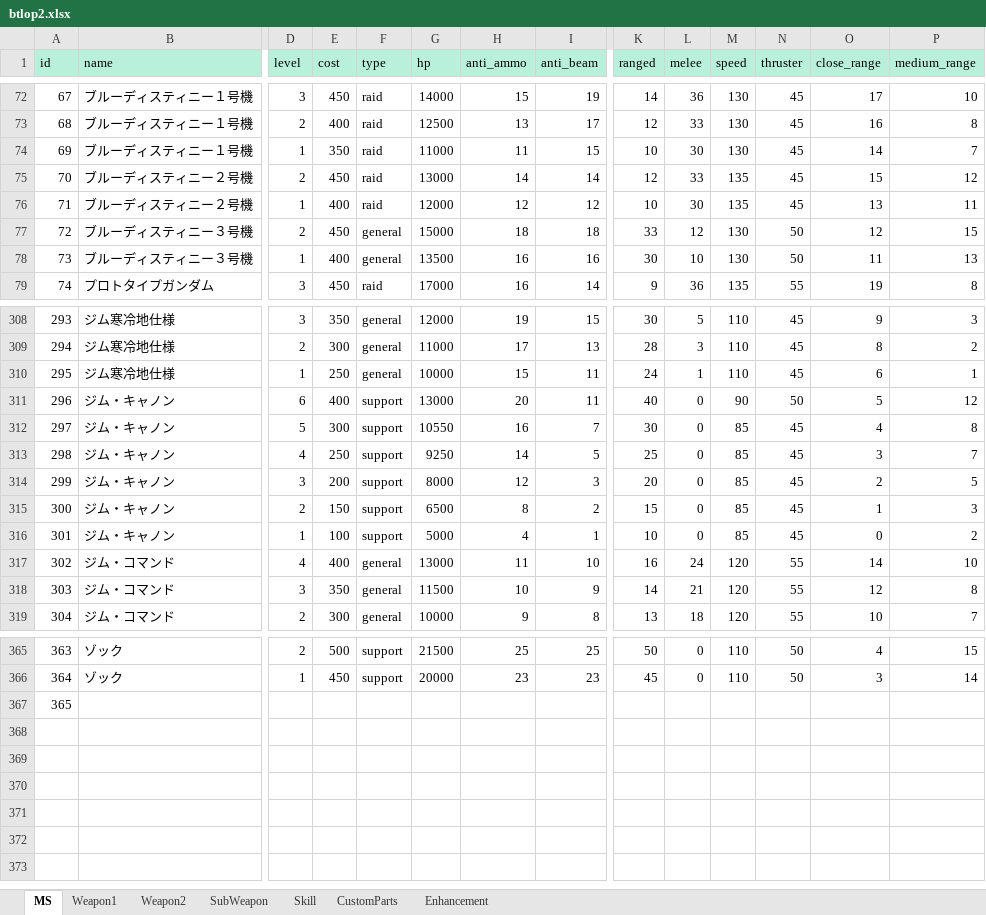
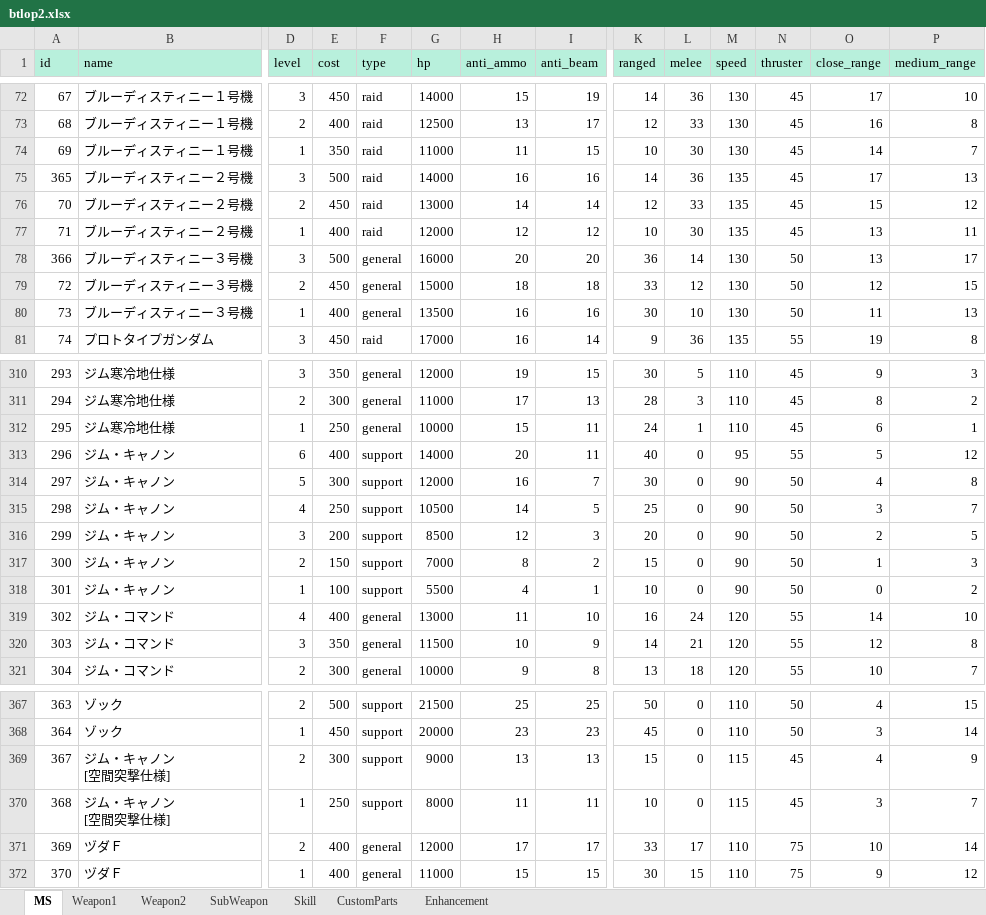
Before and after one commit to ratty27/btlop2db, an Excel workbook: data/btlop2.xlsx, sheet MS, drawn as a sheet; only a part is shown, gaps mark what is left out; values as stored, in another font and other column widths than the file's, no borders; removed rows and columns are numbered as before the commit, all else as after; rows hold the shown columns only; ↵ is a line break in a cell; the diff names each change by its address in the sheet, - before the commit and + after, or states it on an @@ line.

```diff
--- a/data/btlop2.xlsx (sheet MS)
+++ b/data/btlop2.xlsx (sheet MS)
+row 75: 365 | ブルーディスティニー２号機 | 3 | 500 | raid | 14000 | 16 | 16 | 14 | 36 | 135 | 45 | 17 | 13
+row 78: 366 | ブルーディスティニー３号機 | 3 | 500 | general | 16000 | 20 | 20 | 36 | 14 | 130 | 50 | 13 | 17
-G313 (hp): 13000
+G313 (hp): 14000
-M313 (speed): 90
+M313 (speed): 95
-N313 (thruster): 50
+N313 (thruster): 55
-G314 (hp): 10550
+G314 (hp): 12000
-M314:M318 (speed): 85
+M314:M318 (speed): 90
-N314:N318 (thruster): 45
+N314:N318 (thruster): 50
-G315 (hp): 9250
+G315 (hp): 10500
-G316 (hp): 8000
+G316 (hp): 8500
-G317 (hp): 6500
+G317 (hp): 7000
-G318 (hp): 5000
+G318 (hp): 5500
-row 367: 365
+row 369: 367 | ジム・キャノン ↵ [空間突撃仕様] | 2 | 300 | support | 9000 | 13 | 13 | 15 | 0 | 115 | 45 | 4 | 9
+row 370: 368 | ジム・キャノン ↵ [空間突撃仕様] | 1 | 250 | support | 8000 | 11 | 11 | 10 | 0 | 115 | 45 | 3 | 7
+row 371: 369 | ヅダＦ | 2 | 400 | general | 12000 | 17 | 17 | 33 | 17 | 110 | 75 | 10 | 14
+row 372: 370 | ヅダＦ | 1 | 400 | general | 11000 | 15 | 15 | 30 | 15 | 110 | 75 | 9 | 12
```
Also changed, not shown: sheet SubWeapon, sheet Weapon1, 3 other files.
